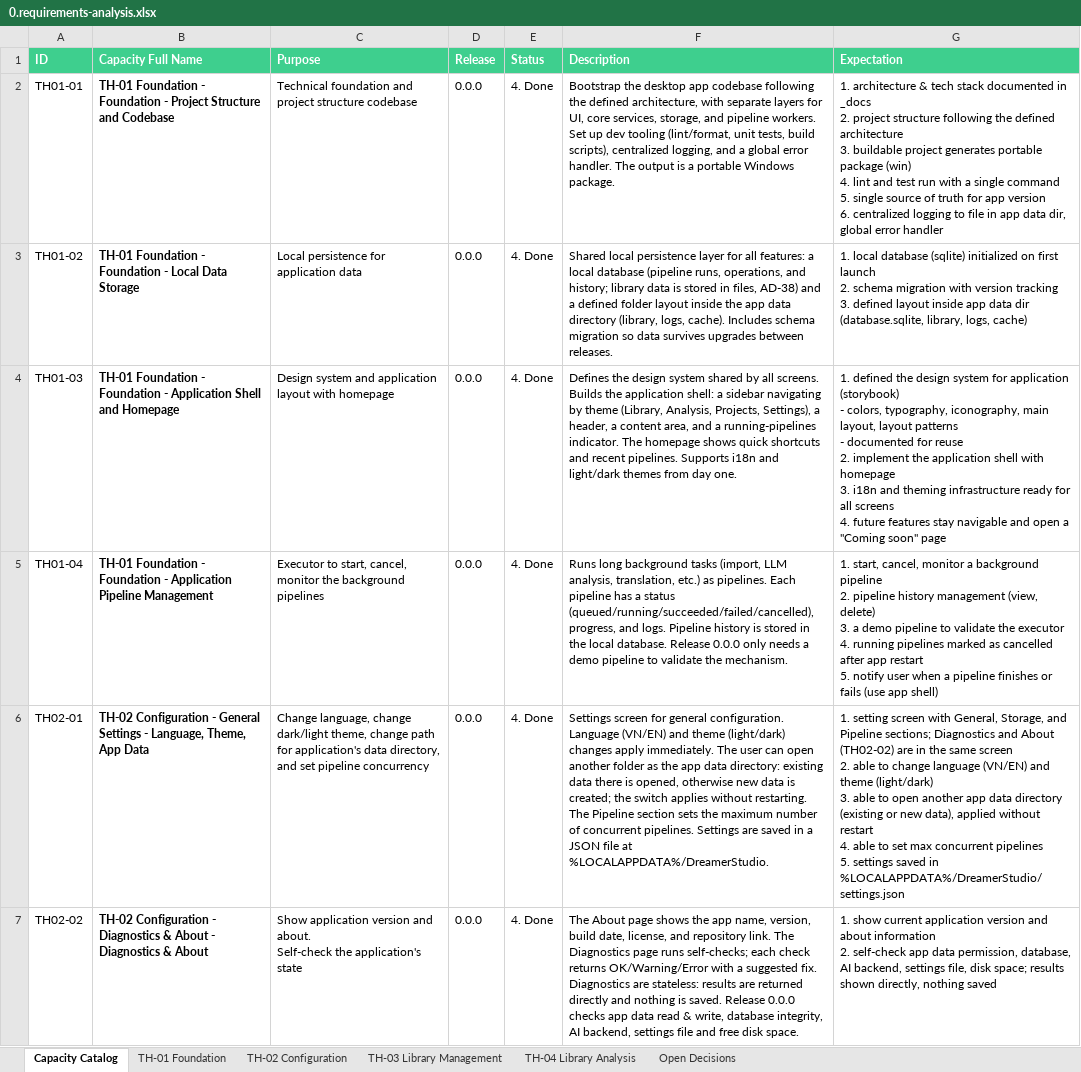
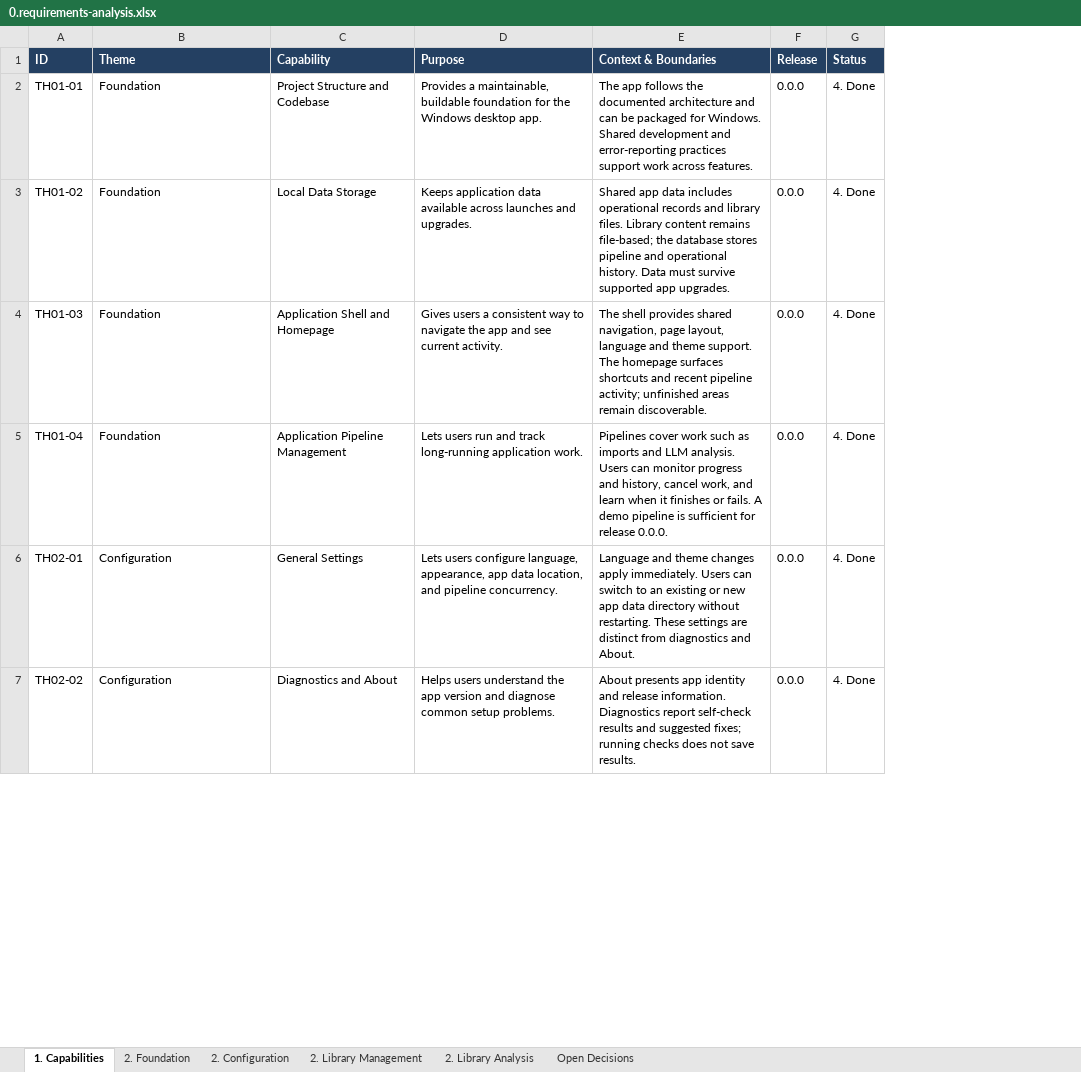
Before and after one commit to datntdev0/projects.dreamer-studio, an Excel workbook: _docs/0.requirements-analysis.xlsx, sheet 1. Capabilities, drawn as a sheet; only a part is shown; values as stored, in another font and other column widths than the file's, no borders; removed rows and columns are numbered as before the commit, all else as after; ↵ is a line break in a cell; the diff covers the shown part only; the diff names each change by its address in the sheet, - before the commit and + after, or states it on an @@ line.

Commit message:
chore(docs): use progressive specification for requirements

```diff
--- a/_docs/0.requirements-analysis.xlsx (sheet 1. Capabilities)
+++ b/_docs/0.requirements-analysis.xlsx (sheet 1. Capabilities)
-sheet tab: Capacity Catalog
+sheet tab: 1. Capabilities
-sheet tab: TH-01 Foundation
+sheet tab: 2. Foundation
-sheet tab: TH-02 Configuration
+sheet tab: 2. Configuration
-sheet tab: TH-03 Library Management
+sheet tab: 2. Library Management
-sheet tab: TH-04 Library Analysis
+sheet tab: 2. Library Analysis
+column C (Capability), rows 2-7: Project Structure and Codebase | Local Data Storage | Application Shell and Homepage | Application Pipeline Management | General Settings | Diagnostics and About
+column E (Context & Boundaries), rows 2-7: The app follows the documented architecture and can be packaged for Windows. Shared development and error-reporting practices support work across features. | Shared app data includes operational records and library files. Library content remains file-based; the database stores pipeline and operational history. Data must survive supported app upgrades. | The shell provides shared navigation, page layout, language and theme support. The homepage surfaces shortcuts and recent pipeline activity; unfinished areas remain discoverable. | Pipelines cover work such as imports and LLM analysis. Users can monitor progress and history, cancel work, and learn when it finishes or fails. A demo pipeline is sufficient for release 0.0.0. | Language and theme changes apply immediately. Users can switch to an existing or new app data directory without restarting. These settings are distinct from diagnostics and About. | About presents app identity and release information. Diagnostics report self-check results and suggested fixes; running checks does not save results.
-column F (Description), rows 2-7: Bootstrap the desktop app codebase following the defined architecture, with separate layers for UI, core services, storage, and pipeline workers. Set up dev tooling (lint/format, unit tests, build scripts), centralized logging, and a global error handler. The output is a portable Windows package. | Shared local persistence layer for all features: a local database (pipeline runs, operations, and history; library data is stored in files, AD-38) and a defined folder layout inside the app data directory (library, logs, cache). Includes schema migration so data survives upgrades between releases. | Defines the design system shared by all screens. Builds the application shell: a sidebar navigating by theme (Library, Analysis, Projects, Settings), a header, a content area, and a running-pipelines indicator. The homepage shows quick shortcuts and recent pipelines. Supports i18n and light/dark themes from day one. | Runs long background tasks (import, LLM analysis, translation, etc.) as pipelines. Each pipeline has a status (queued/running/succeeded/failed/cancelled), progress, and logs. Pipeline history is stored in the local database. Release 0.0.0 only needs a demo pipeline to validate the mechanism. | Settings screen for general configuration. Language (VN/EN) and theme (light/dark) changes apply immediately. The user can open another folder as the app data directory: existing data there is opened, otherwise new data is created; the switch applies without restarting. The Pipeline section sets the maximum number of concurrent pipelines. Settings are saved in a JSON file at %LOCALAPPDATA%/DreamerStudio. | The About page shows the app name, version, build date, license, and repository link. The Diagnostics page runs self-checks; each check returns OK/Warning/Error with a suggested fix. Diagnostics are stateless: results are returned directly and nothing is saved. Release 0.0.0 checks app data read & write, database integrity, AI backend, settings file and free disk space.
-column G (Expectation), rows 2-7: 1. architecture & tech stack documented in _docs ↵ 2. project structure following the defined architecture ↵ 3. buildable project generates portable package (win) ↵ 4. lint and test run with a single command ↵ 5. single source of truth for app version ↵ 6. centralized logging to file in app data dir, global error handler | 1. local database (sqlite) initialized on first launch ↵ 2. schema migration with version tracking ↵ 3. defined layout inside app data dir (database.sqlite, library, logs, cache) | 1. defined the design system for application (storybook) ↵ - colors, typography, iconography, main layout, layout patterns ↵ - documented for reuse ↵ 2. implement the application shell with homepage ↵ 3. i18n and theming infrastructure ready for all screens ↵ 4. future features stay navigable and open a "Coming soon" page | 1. start, cancel, monitor a background pipeline ↵ 2. pipeline history management (view, delete) ↵ 3. a demo pipeline to validate the executor ↵ 4. running pipelines marked as cancelled after app restart ↵ 5. notify user when a pipeline finishes or fails (use app shell) | 1. setting screen with General, Storage, and Pipeline sections; Diagnostics and About (TH02-02) are in the same screen ↵ 2. able to change language (VN/EN) and theme (light/dark) ↵ 3. able to open another app data directory (existing or new data), applied without restart ↵ 4. able to set max concurrent pipelines ↵ 5. settings saved in %LOCALAPPDATA%/DreamerStudio/settings.json | 1. show current application version and about information ↵ 2. self-check app data permission, database, AI backend, settings file, disk space; results shown directly, nothing saved
-A1:B1 fill: #3ECF8E
+A1:B1 fill: #244062
-B1: Capacity Full Name
+B1: Theme
-D1 fill: #3ECF8E
+D1 fill: #244062
-F1:G1 fill: #3ECF8E
+F1:G1 fill: #244062
-B2 (Theme): TH-01 Foundation - Foundation - Project Structure and Codebase
+B2 (Theme): Foundation
-B2:B7 bold: on
+B2:B7 bold: off
-D2 (Purpose): Technical foundation and project structure codebase
+D2 (Purpose): Provides a maintainable, buildable foundation for the Windows desktop app.
-B3 (Theme): TH-01 Foundation - Foundation - Local Data Storage
+B3 (Theme): Foundation
-D3 (Purpose): Local persistence for application data
+D3 (Purpose): Keeps application data available across launches and upgrades.
-B4 (Theme): TH-01 Foundation - Foundation - Application Shell and Homepage
+B4 (Theme): Foundation
-D4 (Purpose): Design system and application layout with homepage
+D4 (Purpose): Gives users a consistent way to navigate the app and see current activity.
-B5 (Theme): TH-01 Foundation - Foundation - Application Pipeline Management
+B5 (Theme): Foundation
-D5 (Purpose): Executor to start, cancel, monitor the background pipelines
+D5 (Purpose): Lets users run and track long-running application work.
-B6 (Theme): TH-02 Configuration - General Settings - Language, Theme, App Data
+B6 (Theme): Configuration
-D6 (Purpose): Change language, change dark/light theme, change path for application's data directory, and set pipeline concurrency
+D6 (Purpose): Lets users configure language, appearance, app data location, and pipeline concurrency.
-B7 (Theme): TH-02 Configuration - Diagnostics & About - Diagnostics & About
+B7 (Theme): Configuration
-D7 (Purpose): Show application version and about. ↵ Self-check the application's state
+D7 (Purpose): Helps users understand the app version and diagnose common setup problems.
```
Also changed, not shown: 17 removed rows, 15 edited cells and cell formats elsewhere in this sheet, sheet 2. Foundation, sheet 2. Library Management, sheet 2. Library Analysis, sheet 2. Configuration, 26 other files.
